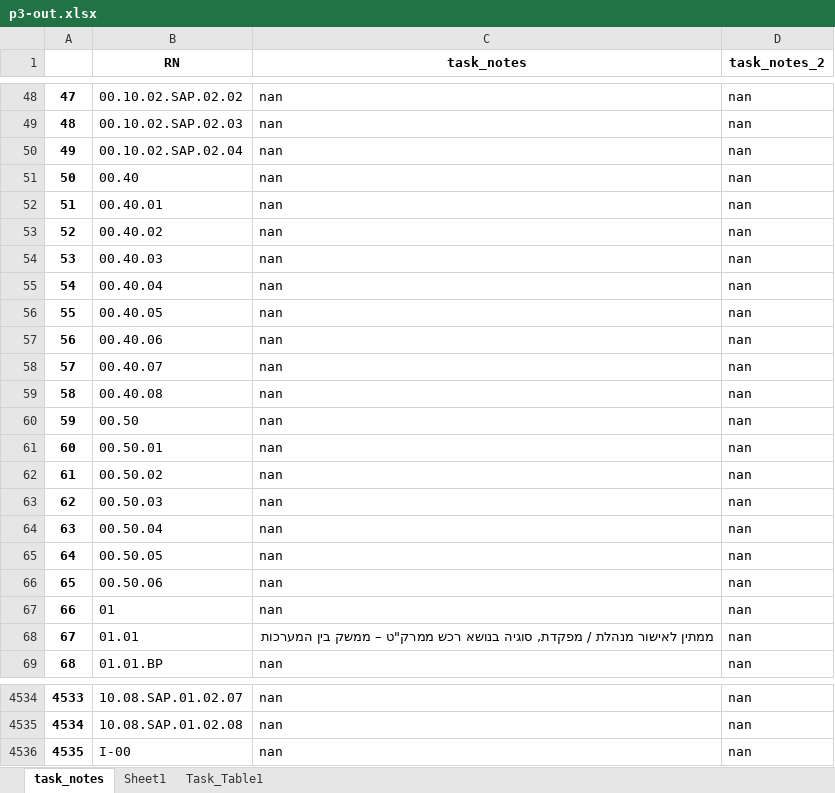
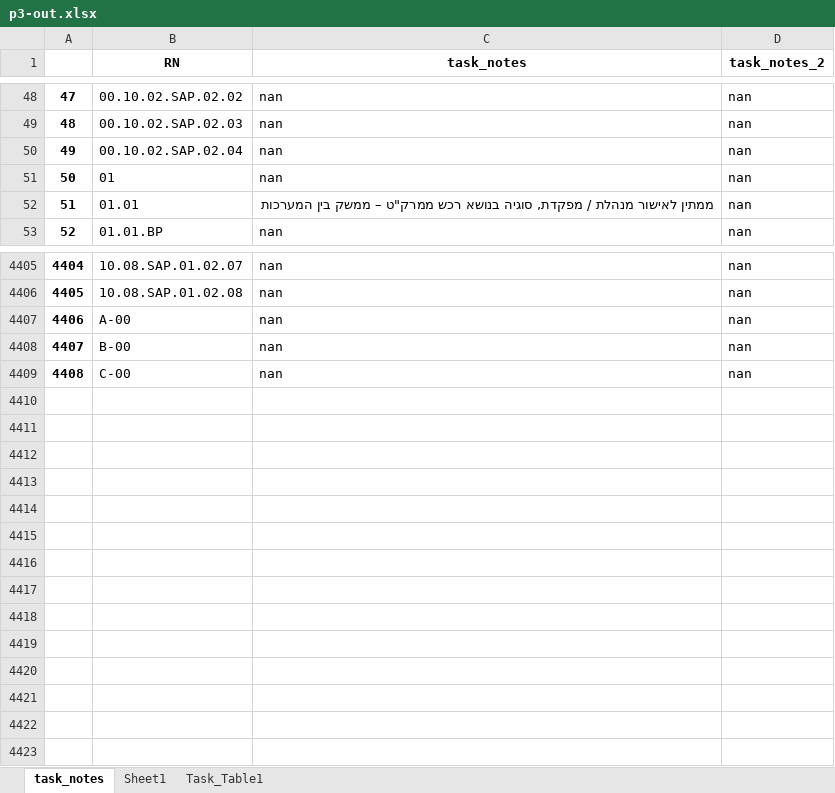
Before and after one commit to stephank007/phase3, an Excel workbook: assets/data/_out/p3-out.xlsx, sheet task_notes, drawn as a sheet; only a part is shown, gaps mark what is left out; values as stored, in another font and other column widths than the file's, no borders; removed rows and columns are numbered as before the commit, all else as after; the diff covers the shown part only; the diff names each change by its address in the sheet, - before the commit and + after, or states it on an @@ line.

```diff
--- a/assets/data/_out/p3-out.xlsx (sheet task_notes)
+++ b/assets/data/_out/p3-out.xlsx (sheet task_notes)
-row 51: 50 | 00.40 | nan | nan
-row 52: 51 | 00.40.01 | nan | nan
-row 53: 52 | 00.40.02 | nan | nan
-row 54: 53 | 00.40.03 | nan | nan
-row 55: 54 | 00.40.04 | nan | nan
-row 56: 55 | 00.40.05 | nan | nan
-row 57: 56 | 00.40.06 | nan | nan
-row 58: 57 | 00.40.07 | nan | nan
-row 59: 58 | 00.40.08 | nan | nan
-row 60: 59 | 00.50 | nan | nan
-row 61: 60 | 00.50.01 | nan | nan
-row 62: 61 | 00.50.02 | nan | nan
-row 63: 62 | 00.50.03 | nan | nan
-row 64: 63 | 00.50.04 | nan | nan
-row 65: 64 | 00.50.05 | nan | nan
-row 66: 65 | 00.50.06 | nan | nan
@@ column A renumbered between rows 51 and 4407 @@
-B4407 (RN): I-00
+B4407 (RN): A-00
+row 4408: 4407 | B-00 | nan | nan
+row 4409: 4408 | C-00 | nan | nan
```
Also changed, not shown: 11 added rows and 124 removed rows elsewhere in this sheet, sheet Task_Table1, sheet Sheet1, assets/data/_in/requirements.xlsx, assets/data/_in/x.xlsx, 23 other files.
